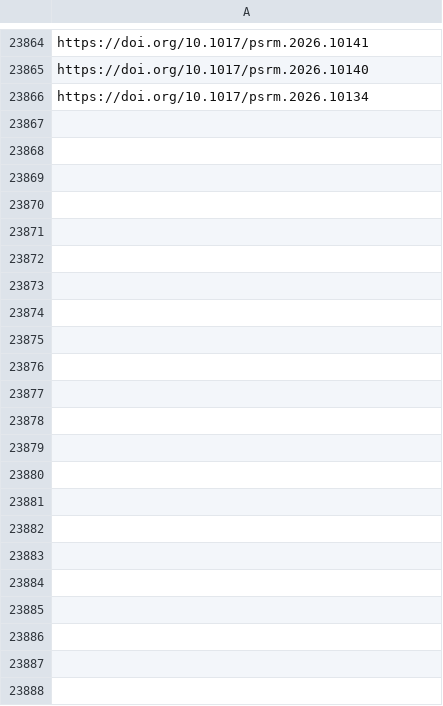
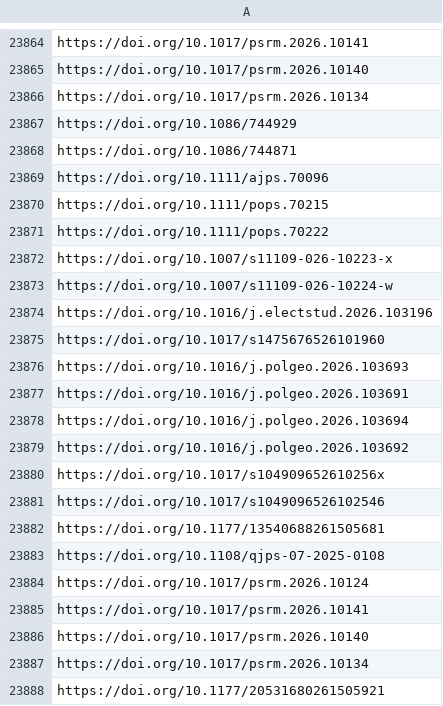
Before and after one commit to jacob-long/picnic, a CSV file: memory/politics_urls.csv, drawn as a sheet; only a part is shown, gaps mark what is left out.

```diff
--- a/memory/politics_urls.csv
+++ b/memory/politics_urls.csv
@@ -23866 +23866,23 @@ https://doi.org/10.1017/psrm.2026.10140
 https://doi.org/10.1017/psrm.2026.10134
+https://doi.org/10.1086/744929
+https://doi.org/10.1086/744871
+https://doi.org/10.1111/ajps.70096
+https://doi.org/10.1111/pops.70215
+https://doi.org/10.1111/pops.70222
+https://doi.org/10.1007/s11109-026-10223-x
+https://doi.org/10.1007/s11109-026-10224-w
+https://doi.org/10.1016/j.electstud.2026.103196
+https://doi.org/10.1017/s1475676526101960
+https://doi.org/10.1016/j.polgeo.2026.103693
+https://doi.org/10.1016/j.polgeo.2026.103691
+https://doi.org/10.1016/j.polgeo.2026.103694
+https://doi.org/10.1016/j.polgeo.2026.103692
+https://doi.org/10.1017/s104909652610256x
+https://doi.org/10.1017/s1049096526102546
+https://doi.org/10.1177/13540688261505681
+https://doi.org/10.1108/qjps-07-2025-0108
+https://doi.org/10.1017/psrm.2026.10124
+https://doi.org/10.1017/psrm.2026.10141
+https://doi.org/10.1017/psrm.2026.10140
+https://doi.org/10.1017/psrm.2026.10134
+https://doi.org/10.1177/20531680261505921
```
Also changed, not shown: memory/po_urls.csv, memory/psych_urls.csv, 11 other files.
